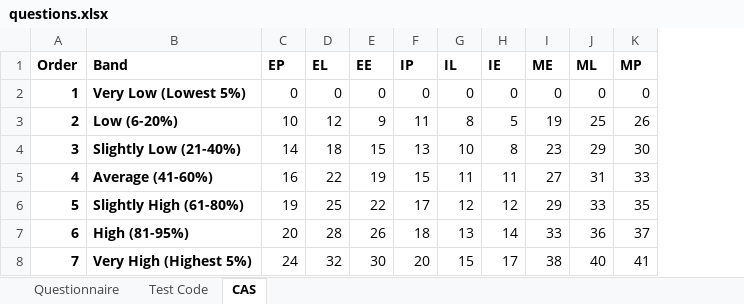
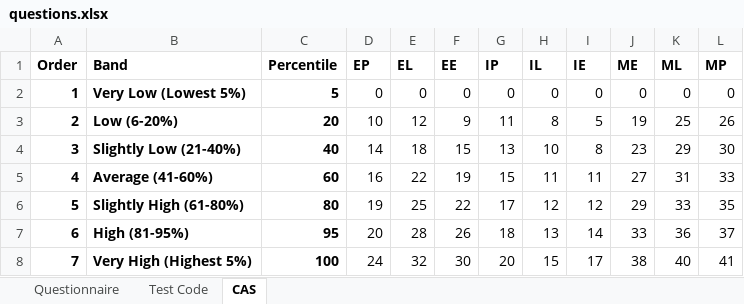
Before and after one commit to seahyc/es-api, an Excel workbook: migration/questions.xlsx, sheet CAS, drawn as a sheet; values as stored, in another font and other column widths than the file's, no borders; the diff names each change by its address in the sheet, - before the commit and + after, or states it on an @@ line.

```diff
--- a/migration/questions.xlsx (sheet CAS)
+++ b/migration/questions.xlsx (sheet CAS)
+column C (Percentile), rows 2-8: 5 | 20 | 40 | 60 | 80 | 95 | 100
```
Also changed, not shown: sheet Questionnaire, 26 other files.
